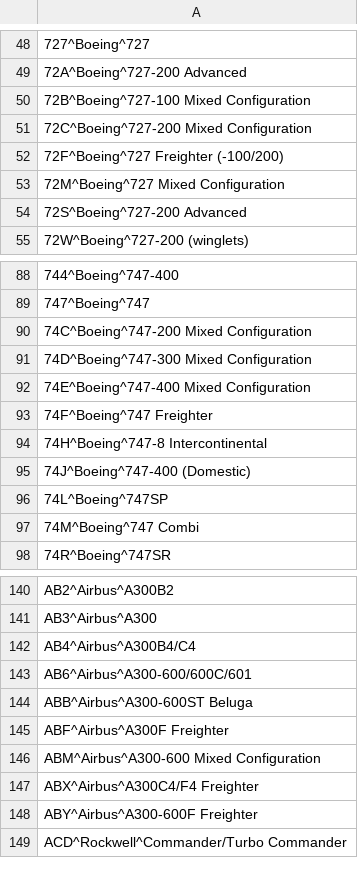
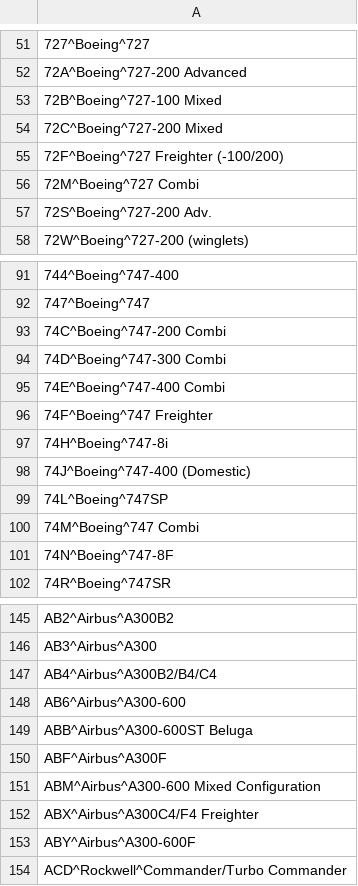
Before and after one commit to opentraveldata/geobases, a CSV file: GeoBases/DataSources/Aircraft/ori_aircraft.csv, drawn as a sheet; only a part is shown, gaps mark what is left out; addresses are those after the commit; the diff covers the shown part only; the diff names each change by its address in the sheet, - before the commit and + after, or states it on an @@ line.

```diff
--- a/GeoBases/DataSources/Aircraft/ori_aircraft.csv
+++ b/GeoBases/DataSources/Aircraft/ori_aircraft.csv
-A53: 72B^Boeing^727-100 Mixed Configuration
+A53: 72B^Boeing^727-100 Mixed
-A54: 72C^Boeing^727-200 Mixed Configuration
+A54: 72C^Boeing^727-200 Mixed
-A56: 72M^Boeing^727 Mixed Configuration
+A56: 72M^Boeing^727 Combi
-A57: 72S^Boeing^727-200 Advanced
+A57: 72S^Boeing^727-200 Adv.
-A93: 74C^Boeing^747-200 Mixed Configuration
+A93: 74C^Boeing^747-200 Combi
-A94: 74D^Boeing^747-300 Mixed Configuration
+A94: 74D^Boeing^747-300 Combi
-A95: 74E^Boeing^747-400 Mixed Configuration
+A95: 74E^Boeing^747-400 Combi
-A97: 74H^Boeing^747-8 Intercontinental
+A97: 74H^Boeing^747-8i
+row 101: 74N^Boeing^747-8F
-A147: AB4^Airbus^A300B4/C4
+A147: AB4^Airbus^A300B2/B4/C4
-A148: AB6^Airbus^A300-600/600C/601
+A148: AB6^Airbus^A300-600
-A150: ABF^Airbus^A300F Freighter
+A150: ABF^Airbus^A300F
-A153: ABY^Airbus^A300-600F Freighter
+A153: ABY^Airbus^A300-600F
```
Also changed, not shown: 6 added rows, 1 removed row, 1 moved row and 40 edited cells elsewhere in this file, GeoBases/DataSources/Airlines/ori_airlines.csv, GeoBases/DataSources/Por/Ori/ori_por_no_longer_valid.csv, 3 other files.
